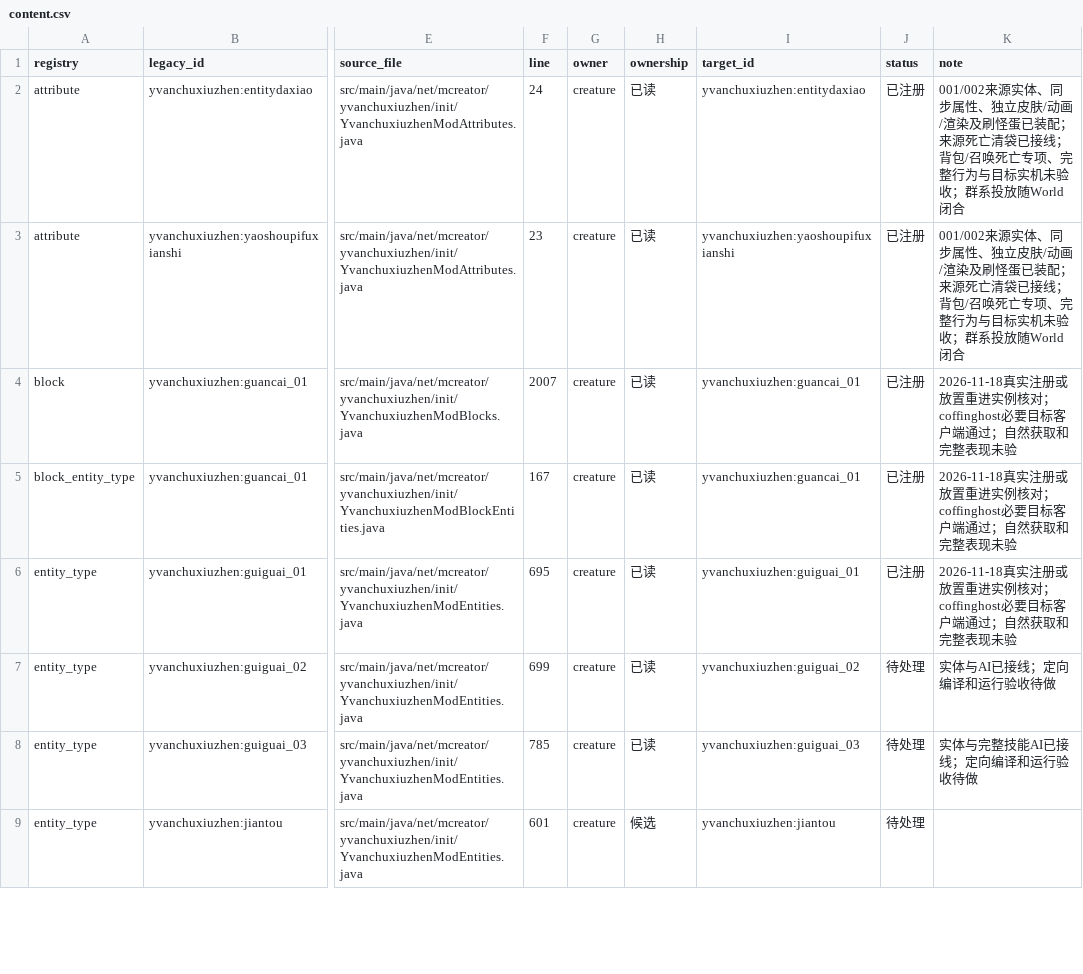
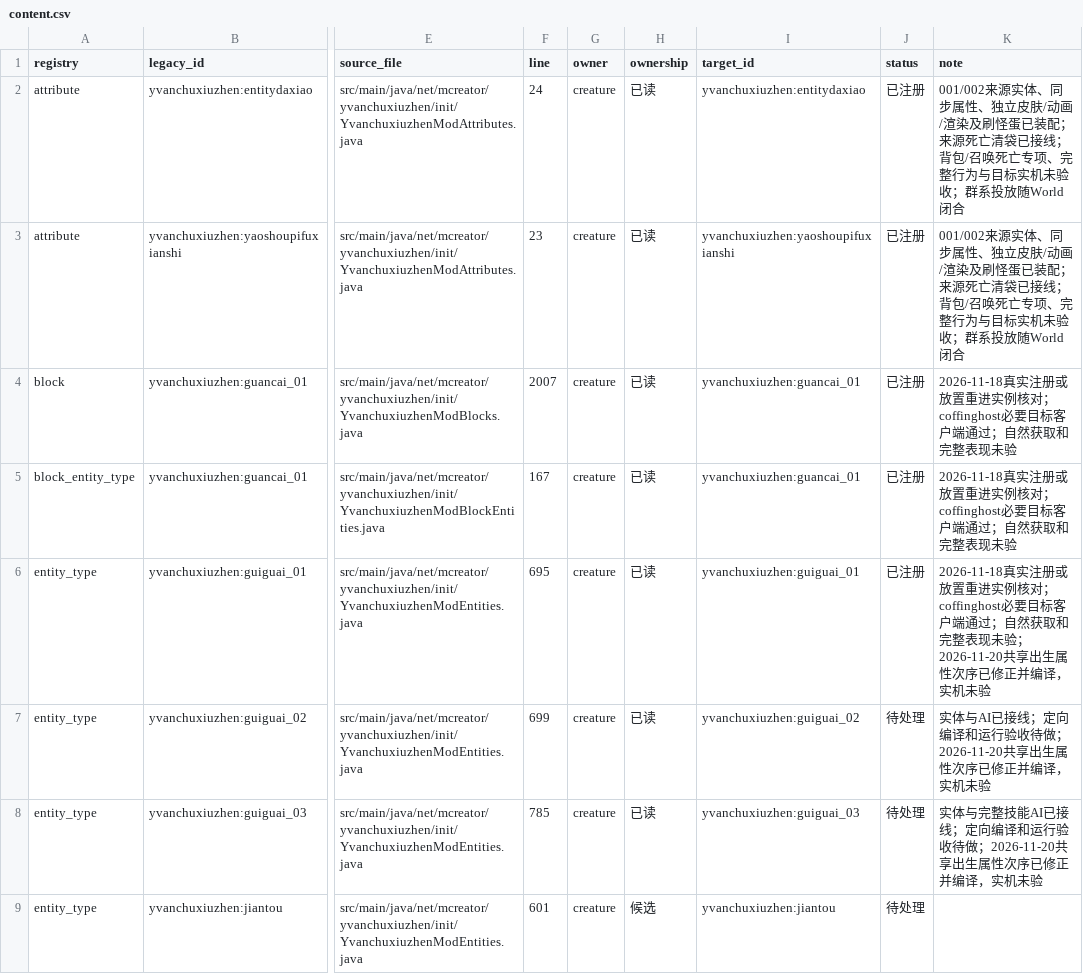
Before and after one commit to Shane77ly/yvanchuxiuzhen-1.21.1, a CSV file: docs/systems/creature/ledger/content.csv, drawn as a sheet; only a part is shown, gaps mark what is left out; the diff covers the shown part only; the diff names each change by its address in the sheet, - before the commit and + after, or states it on an @@ line.

Commit message:
port: align shared creature birth attribute order

```diff
--- a/docs/systems/creature/ledger/content.csv
+++ b/docs/systems/creature/ledger/content.csv
-K6 (note): …表现未验
+K6 (note): …表现未验；2026-11-20共享出生属性次序已修正并编译，实机未验
-K7 (note): 实体与AI已接线；定向编译和运行验收待做
+K7 (note): 实体与AI已接线；定向编译和运行验收待做；2026-11-20共享出生属性次序已修正并编译，实机未验
-K8 (note): 实体与完整技能AI已接线；定向编译和运行验收待做
+K8 (note): 实体与完整技能AI已接线；定向编译和运行验收待做；2026-11-20共享出生属性次序已修正并编译，实机未验
```
Also changed, not shown: 4 edited cells elsewhere in this file, 4 other files.
